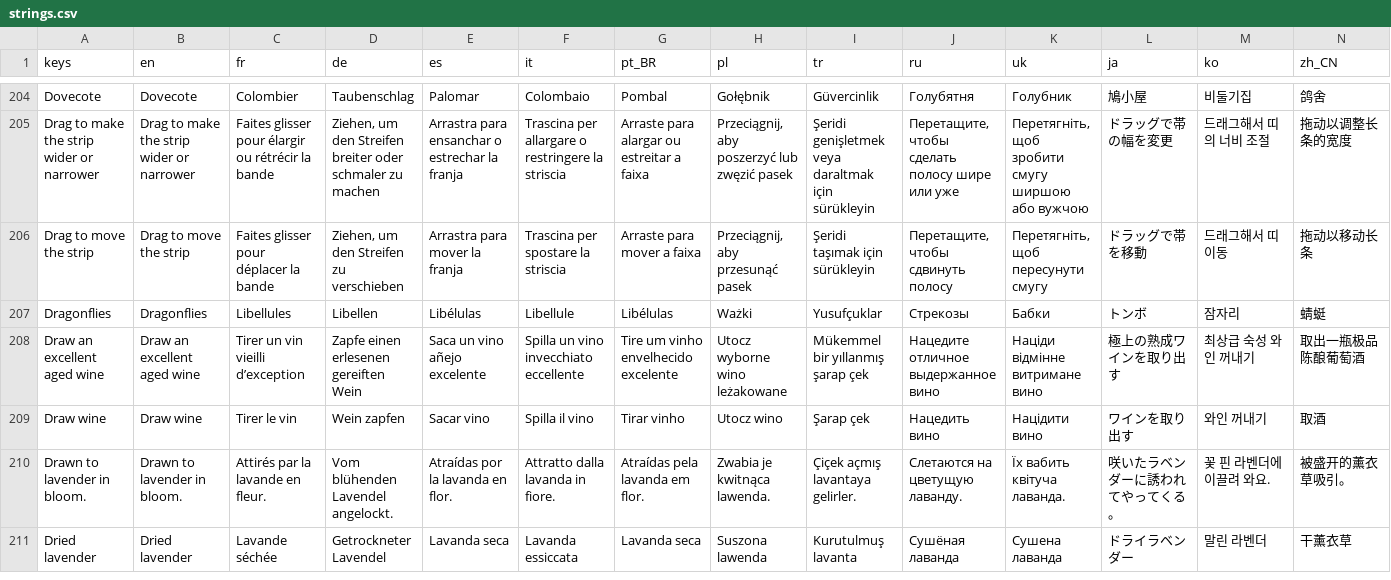
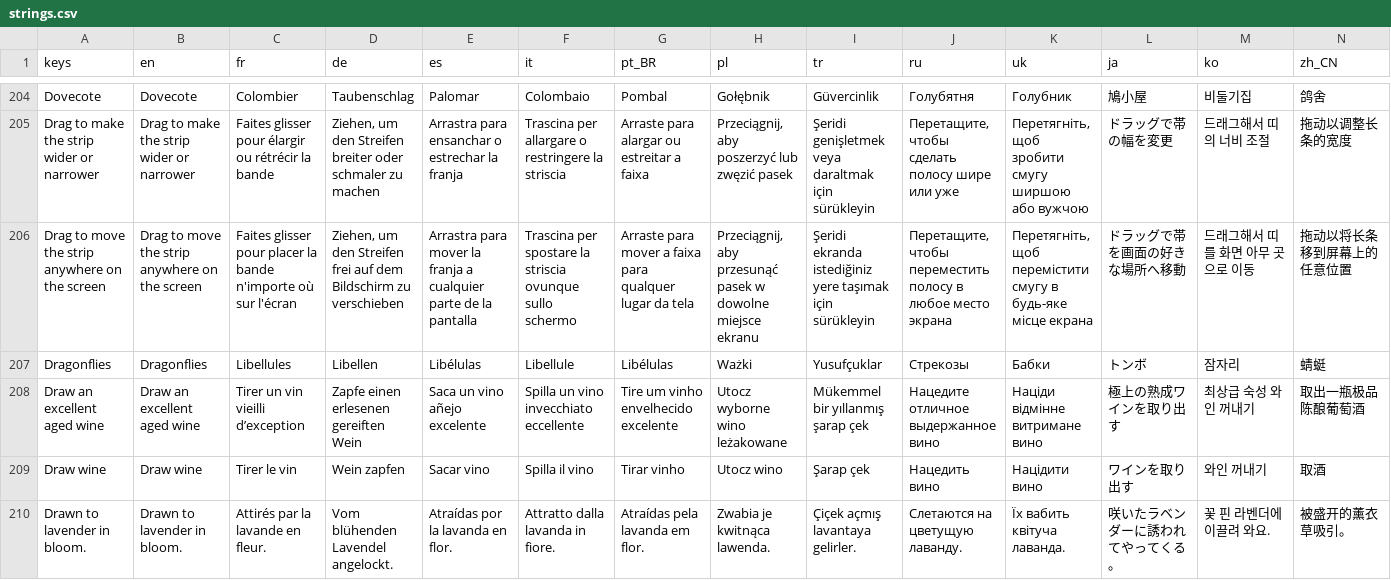
Before and after one commit to Evan260/farmus-maximus, a CSV file: game/translations/strings.csv, drawn as a sheet; only a part is shown, gaps mark what is left out; the shorter side is filled out with more unchanged rows; removed rows and columns are numbered as before the commit, all else as after; rows hold the shown columns only; the diff names each change by its address in the sheet, - before the commit and + after, or states it on an @@ line.

```diff
--- a/game/translations/strings.csv
+++ b/game/translations/strings.csv
-row 206: Drag to move the strip | Drag to move the strip | Faites glisser pour déplacer la bande | Ziehen, um den Streifen zu verschieben | Arrastra para mover la franja | Trascina per spostare la striscia | Arraste para mover a faixa | Przeciągnij, aby przesunąć pasek | Şeridi taşımak için sürükleyin | Перетащите, чтобы сдвинуть полосу | Перетягніть, щоб пересунути смугу | ドラッグで帯を移動 | 드래그해서 띠 이동 | 拖动以移动长条
+row 206: Drag to move the strip anywhere on the screen | Drag to move the strip anywhere on the screen | Faites glisser pour placer la bande n'importe où sur l'écran | Ziehen, um den Streifen frei auf dem Bildschirm zu verschieben | Arrastra para mover la franja a cualquier parte de la pantalla | Trascina per spostare la striscia ovunque sullo schermo | Arraste para mover a faixa para qualquer lugar da tela | Przeciągnij, aby przesunąć pasek w dowolne miejsce ekranu | Şeridi ekranda istediğiniz yere taşımak için sürükleyin | Перетащите, чтобы переместить полосу в любое место экрана | Перетягніть, щоб перемістити смугу в будь-яке місце екрана | ドラッグで帯を画面の好きな場所へ移動 | 드래그해서 띠를 화면 아무 곳으로 이동 | 拖动以将长条移到屏幕上的任意位置
```
Also changed, not shown: 19 other files.
